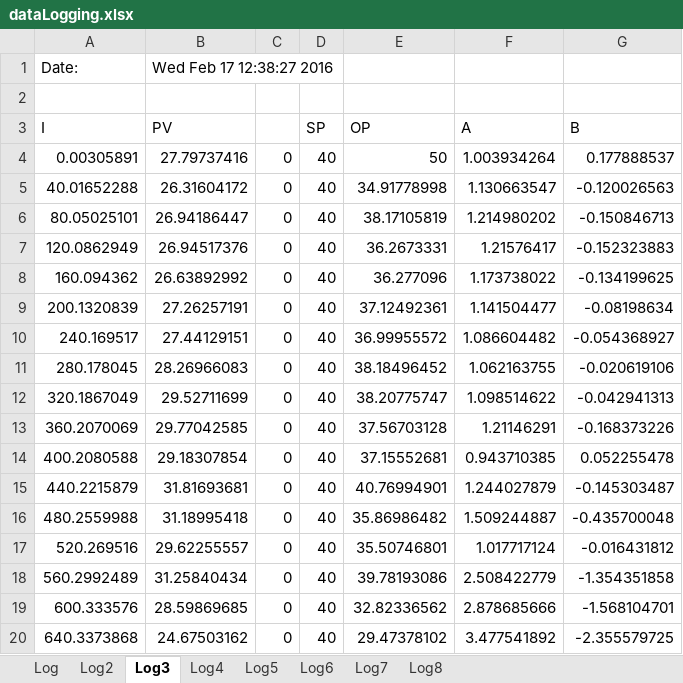
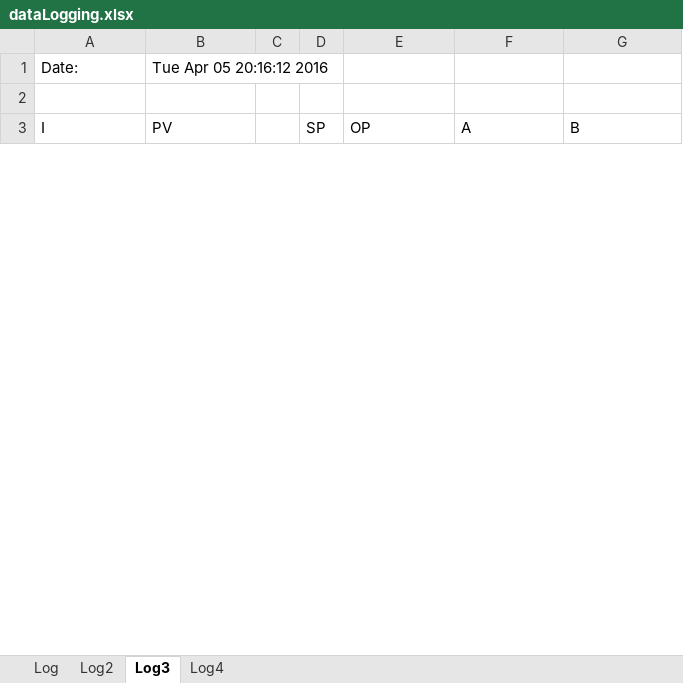
Before and after one commit to FlaminMad/researchProject, an Excel workbook: src/discreteMinimumVariance/dataLogging.xlsx, sheet Log3, drawn as a sheet; only a part is shown; values as stored, in another font and other column widths than the file's, no borders; removed rows and columns are numbered as before the commit, all else as after; the diff covers the shown part only; the diff names each change by its address in the sheet, - before the commit and + after, or states it on an @@ line.

```diff
--- a/src/discreteMinimumVariance/dataLogging.xlsx (sheet Log3)
+++ b/src/discreteMinimumVariance/dataLogging.xlsx (sheet Log3)
-sheet tab: Log5
-sheet tab: Log6
-sheet tab: Log7
-sheet tab: Log8
-B1 (PV): Wed Feb 17 12:38:27 2016
+B1 (PV): Tue Apr 05 20:16:12 2016
-row 4: 0.00305891 | 27.79737416 | 0 | 40 | 50 | 1.003934264 | 0.177888537
-row 5: 40.01652288 | 26.31604172 | 0 | 40 | 34.91778998 | 1.130663547 | -0.120026563
-row 6: 80.05025101 | 26.94186447 | 0 | 40 | 38.17105819 | 1.214980202 | -0.150846713
-row 7: 120.0862949 | 26.94517376 | 0 | 40 | 36.2673331 | 1.21576417 | -0.152323883
-row 8: 160.094362 | 26.63892992 | 0 | 40 | 36.277096 | 1.173738022 | -0.134199625
-row 9: 200.1320839 | 27.26257191 | 0 | 40 | 37.12492361 | 1.141504477 | -0.08198634
-row 10: 240.169517 | 27.44129151 | 0 | 40 | 36.99955572 | 1.086604482 | -0.054368927
-row 11: 280.178045 | 28.26966083 | 0 | 40 | 38.18496452 | 1.062163755 | -0.020619106
-row 12: 320.1867049 | 29.52711699 | 0 | 40 | 38.20775747 | 1.098514622 | -0.042941313
-row 13: 360.2070069 | 29.77042585 | 0 | 40 | 37.56703128 | 1.21146291 | -0.168373226
-row 14: 400.2080588 | 29.18307854 | 0 | 40 | 37.15552681 | 0.943710385 | 0.052255478
-row 15: 440.2215879 | 31.81693681 | 0 | 40 | 40.76994901 | 1.244027879 | -0.145303487
-row 16: 480.2559988 | 31.18995418 | 0 | 40 | 35.86986482 | 1.509244887 | -0.435700048
-row 17: 520.269516 | 29.62255557 | 0 | 40 | 35.50746801 | 1.017717124 | -0.016431812
-row 18: 560.2992489 | 31.25840434 | 0 | 40 | 39.78193086 | 2.508422779 | -1.354351858
-row 19: 600.333576 | 28.59869685 | 0 | 40 | 32.82336562 | 2.878685666 | -1.568104701
-row 20: 640.3373868 | 24.67503162 | 0 | 40 | 29.47378102 | 3.477541892 | -2.355579725
```
Also changed, not shown: 29 added rows and 19 removed rows elsewhere in this sheet, sheet Log4, sheet Log2, sheet Log, docs/analysis/Data Analysis 05.11.15.xlsx, docs/analysis/Step Test Continuity.xlsx, 40 other files.
